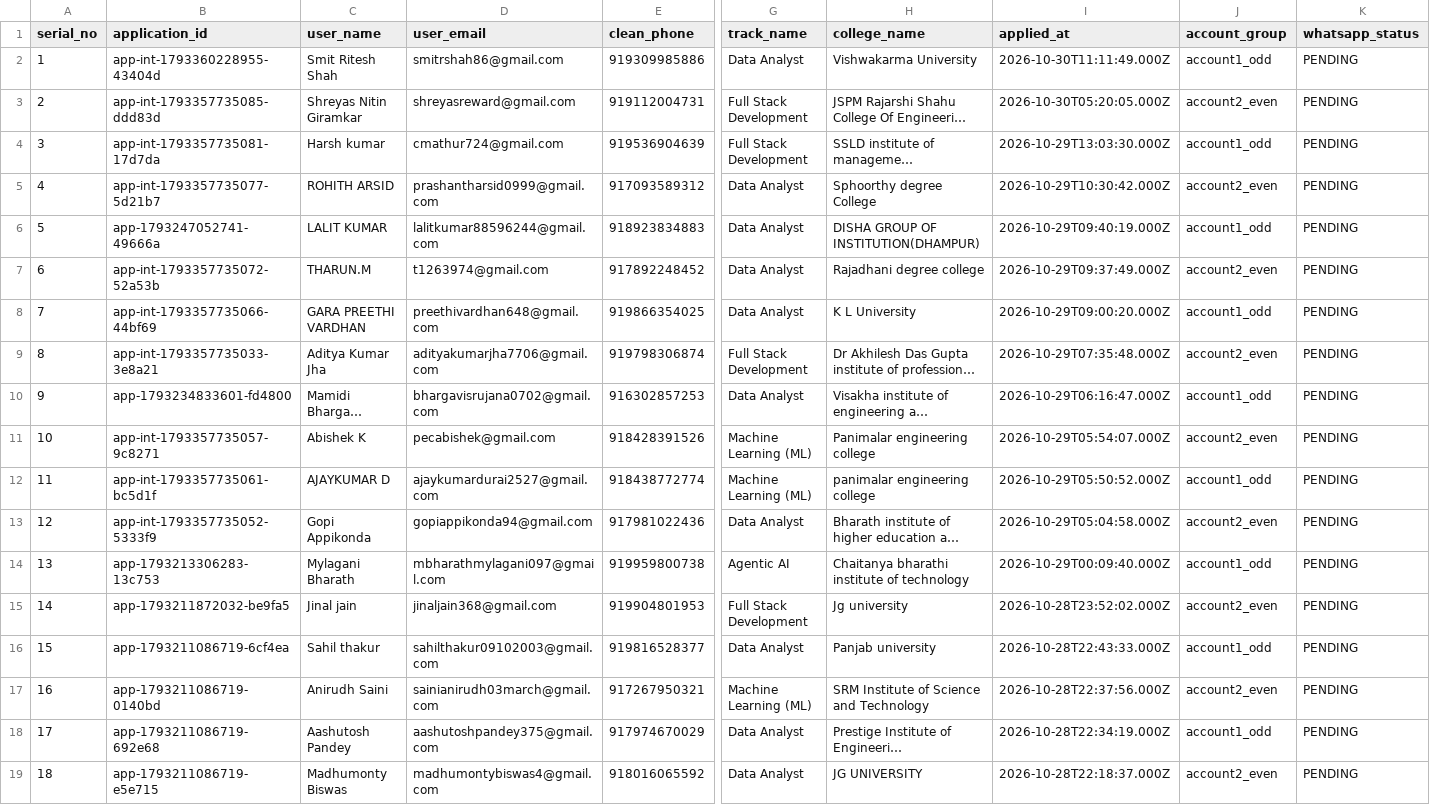
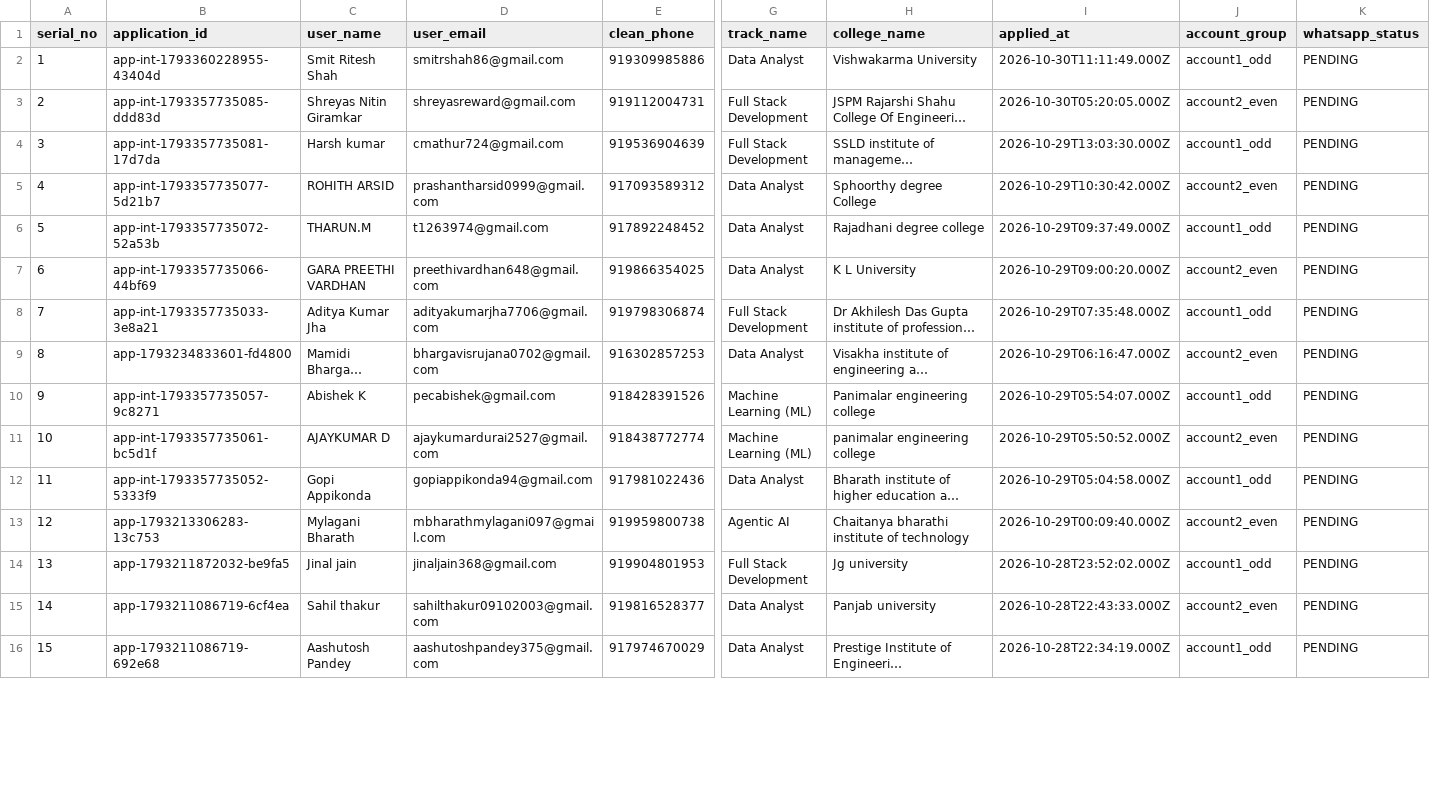
Before and after one commit to ainabhinavsharma/vayanai, a CSV file: scripts/vayanai_whatsapp_master.csv, drawn as a sheet; only a part is shown, gaps mark what is left out; long unchanged cells end in …; removed rows and columns are numbered as before the commit, all else as after; rows hold the shown columns only; the diff covers the shown part only; the diff names each change by its address in the sheet, - before the commit and + after, or states it on an @@ line.

```diff
--- a/scripts/vayanai_whatsapp_master.csv
+++ b/scripts/vayanai_whatsapp_master.csv
-row 6: 5 | app-1793247052741-49666a | LALIT KUMAR | lalitkumar88596244@gmail.com | 918923834883 | Data Analyst | DISHA GROUP OF INSTITUTION(DHAMPUR) | 2026-10-29T09:40:19.000Z | account1_odd | PENDING
@@ column A (serial_no) renumbered between rows 6 and 89 @@
-J6 (account_group): account2_even
+J6 (account_group): account1_odd
-J7 (account_group): account1_odd
+J7 (account_group): account2_even
-J8 (account_group): account2_even
+J8 (account_group): account1_odd
-J9 (account_group): account1_odd
+J9 (account_group): account2_even
-J10 (account_group): account2_even
+J10 (account_group): account1_odd
-J11 (account_group): account1_odd
+J11 (account_group): account2_even
-J12 (account_group): account2_even
+J12 (account_group): account1_odd
-J13 (account_group): account1_odd
+J13 (account_group): account2_even
-J14 (account_group): account2_even
+J14 (account_group): account1_odd
-J15 (account_group): account1_odd
+J15 (account_group): account2_even
-row 17: 16 | app-1793211086719-0140bd | Anirudh Saini | sainianirudh03march@gmail.com | 917267950321 | Machine Learning (ML) | SRM Institute of Science and Technology | 2026-10-28T22:37:56.000Z | account2_even | PENDING
-row 19: 18 | app-1793211086719-e5e715 | Madhumonty Biswas | madhumontybiswas4@gmail.com | 918016065592 | Data Analyst | JG UNIVERSITY | 2026-10-28T22:18:37.000Z | account2_even | PENDING
```
Also changed, not shown: 4 added rows, 1 removed row and 63 edited cells elsewhere in this file, scripts/vayanai_whatsapp_acc1.csv, scripts/vayanai_whatsapp_acc2.csv, 2 other files.
